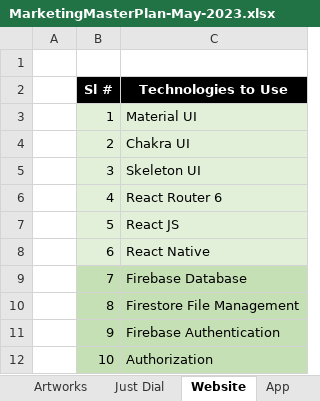
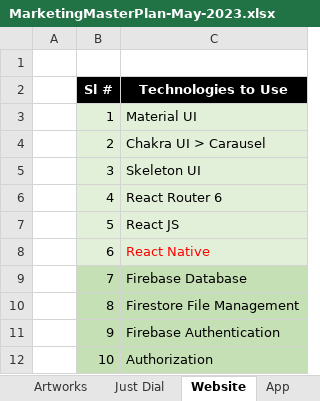
Before and after one commit to anodiamadm/Docs, an Excel workbook: Offline/Marketring/MarketingMasterPlan-May-2023.xlsx, sheet Website, drawn as a sheet; only a part is shown; values as stored, in another font and other column widths than the file's, no borders; the diff names each change by its address in the sheet, - before the commit and + after, or states it on an @@ line.

```diff
--- a/Offline/Marketring/MarketingMasterPlan-May-2023.xlsx (sheet Website)
+++ b/Offline/Marketring/MarketingMasterPlan-May-2023.xlsx (sheet Website)
-C4 (Technologies to Use): Chakra UI
+C4 (Technologies to Use): Chakra UI > Carausel
-C8 text colour: black
+C8 text colour: #FF0000
```
Also changed, not shown: 50 other files.
